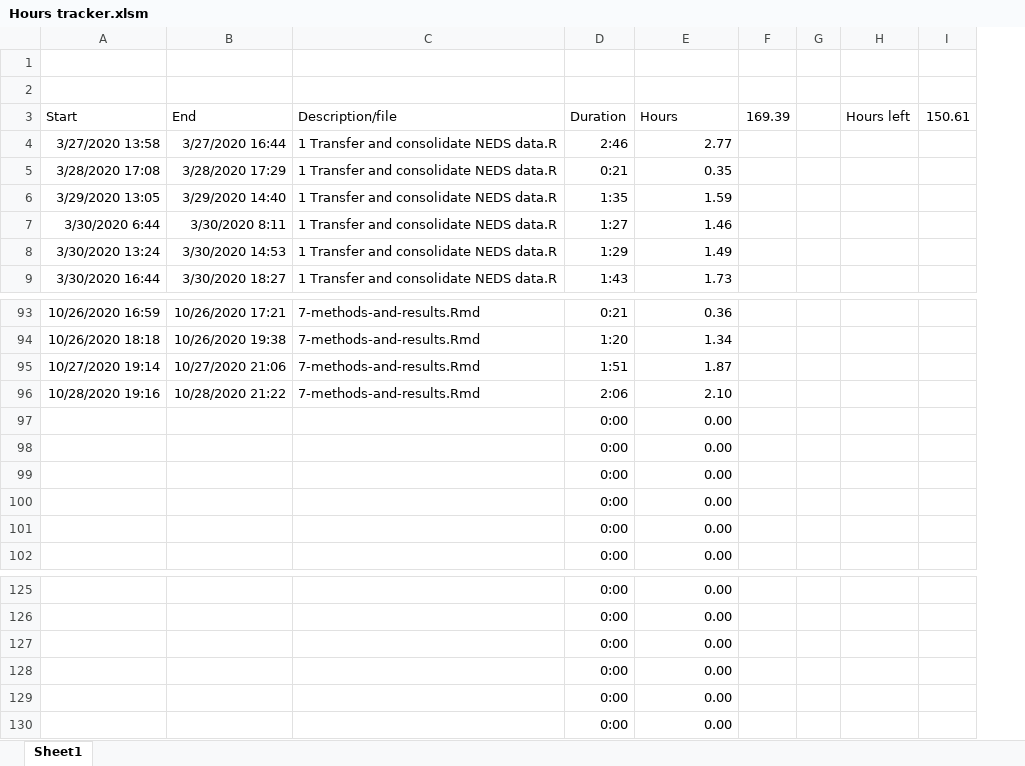
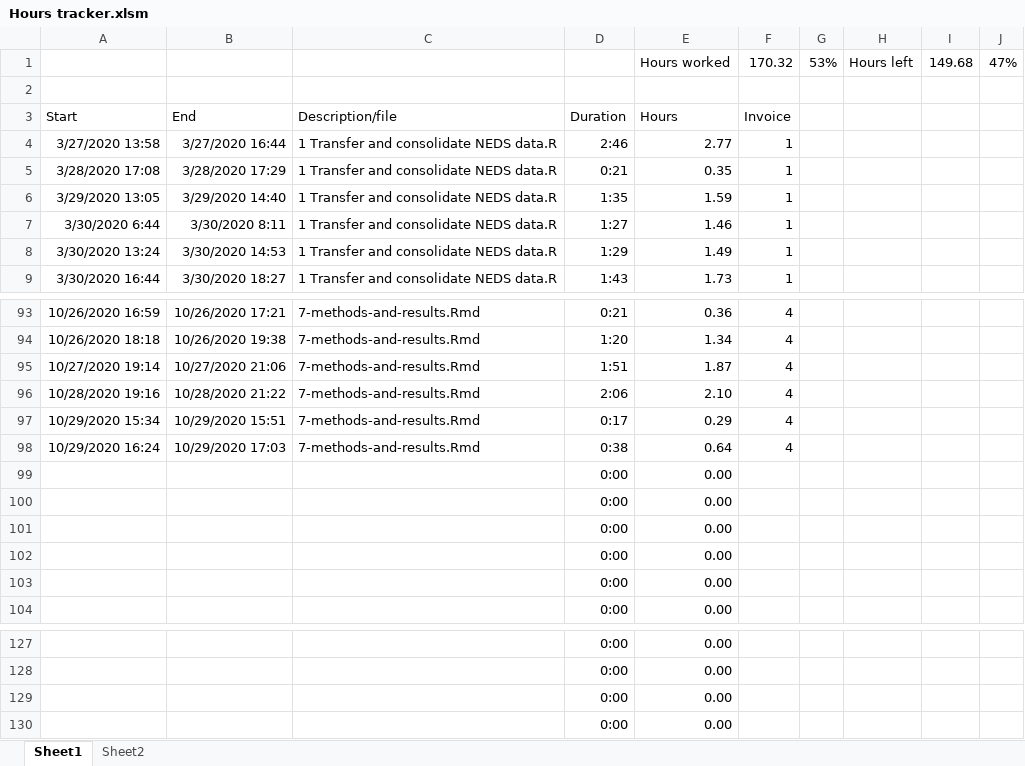
Before and after one commit to jrf1111/Elders-Playing-Like-Children, an Excel workbook: Hours tracker.xlsm, sheet Sheet1, drawn as a sheet; only a part is shown, gaps mark what is left out; values as stored, in another font and other column widths than the file's, no borders; charts and pictures not drawn; removed rows and columns are numbered as before the commit, all else as after; the diff names each change by its address in the sheet, - before the commit and + after, or states it on an @@ line.

Commit message:
Update methods and results

```diff
--- a/Hours tracker.xlsm (sheet Sheet1)
+++ b/Hours tracker.xlsm (sheet Sheet1)
+sheet tab: Sheet2
-column F, row 3: 169.39
-column G, empty
+column F, rows 3-9: Invoice | 1 | 1 | 1 | 1 | 1 | 1; rows 93-96: all 4
+column G, empty
-column I, row 3: 150.61
+column I, empty
+column J, empty
+row 1:  |  |  |  | Hours worked | 170.32 | 53% | Hours left | 149.68 | 47%
-row 2: (empty)
-H3: Hours left
+H3: (empty)
+row 97: 10/29/2020 15:34 | 10/29/2020 15:51 | 7-methods-and-results.Rmd | 0:17 | 0.29 | 4
+row 98: 10/29/2020 16:24 | 10/29/2020 17:03 | 7-methods-and-results.Rmd | 0:38 | 0.64 | 4
-row 129:  |  |  | 0:00 | 0.00
-row 130:  |  |  | 0:00 | 0.00
```
Also changed, not shown: formulas that keep their value, 1 other file.
